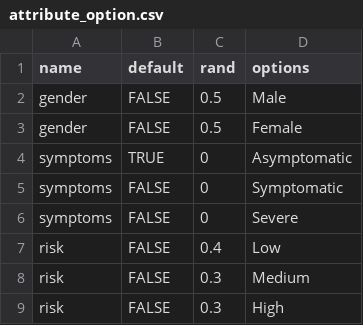
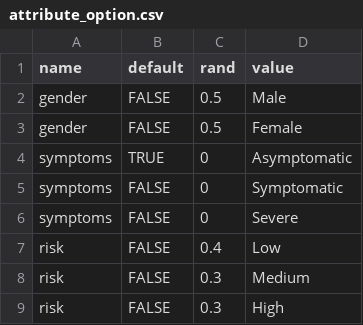
Before and after one commit to rithgroove/Koudou, a CSV file: config/behavior/attribute_option.csv, drawn as a sheet.

Commit message:
finished attribute generator

```diff
--- a/config/behavior/attribute_option.csv
+++ b/config/behavior/attribute_option.csv
@@ -1,2 +1,2 @@
-name,default,rand,options
+name,default,rand,value
 gender,FALSE,0.5,Male
```
Also changed, not shown: 2 other files.
